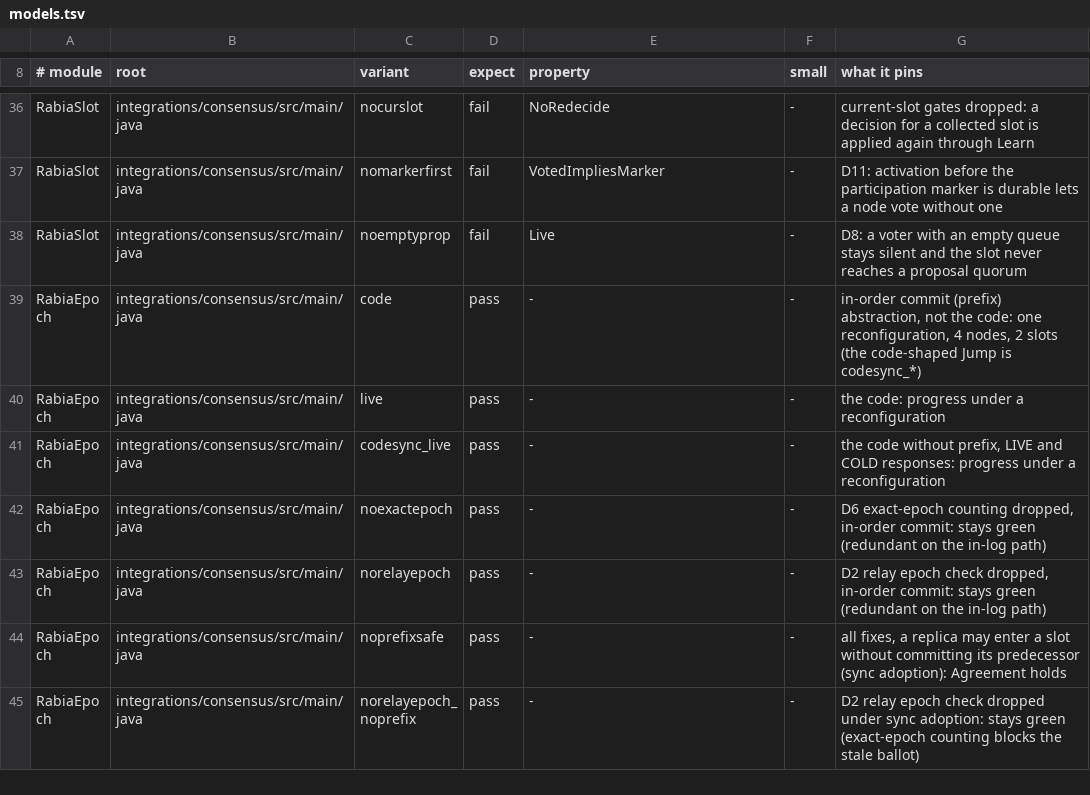
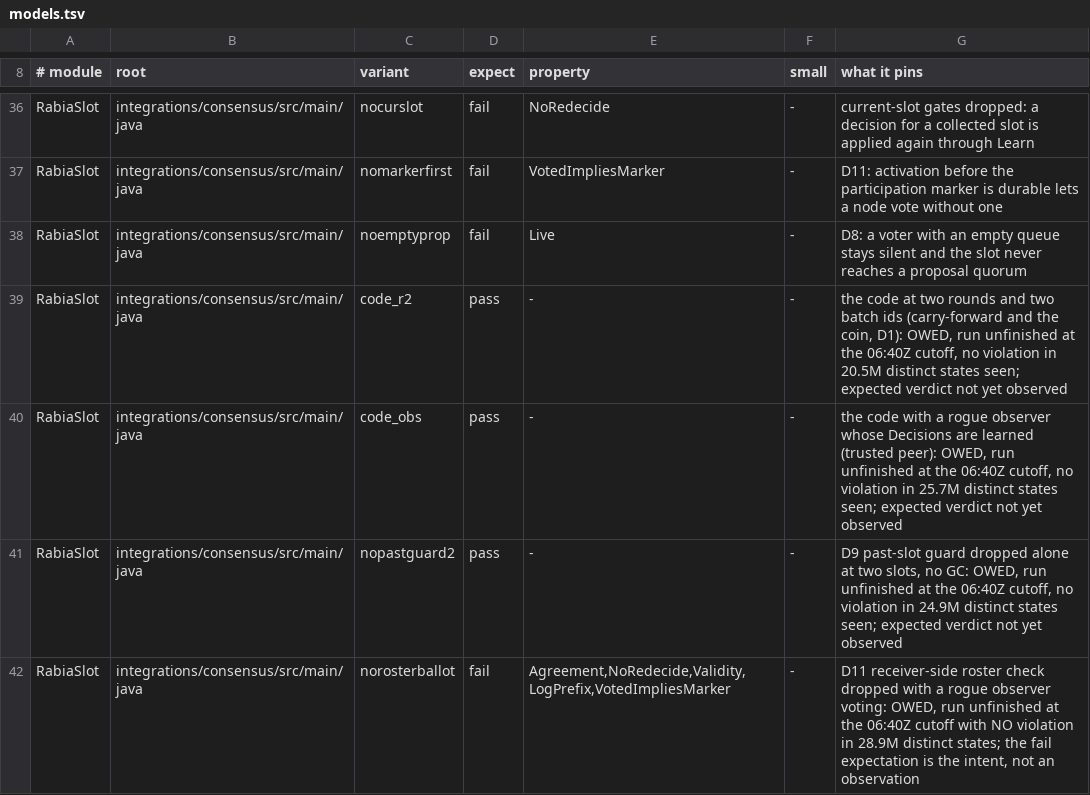
Before and after one commit to pragmaticalabs/pragmatica, a TSV file: tools/tla/models.tsv, drawn as a sheet; only a part is shown, gaps mark what is left out; the shorter side is filled out with more unchanged rows; the diff covers the shown part only.

Commit message:
test: rabia model rows record the observed verdicts; six runs owed, ctl_oneroster does not go red

```diff
--- a/tools/tla/models.tsv
+++ b/tools/tla/models.tsv
@@ -38 +38,5 @@ RabiaSlot	integrations/consensus/src/main/java	nomarkerfirst	fail	VotedImpliesMa
 RabiaSlot	integrations/consensus/src/main/java	noemptyprop	fail	Live	-	D8: a voter with an empty queue stays silent and the slot never reaches a proposal quorum
+RabiaSlot	integrations/consensus/src/main/java	code_r2	pass	-	-	the code at two rounds and two batch ids (carry-forward and the coin, D1): OWED, run unfinished at the 06:40Z cutoff, no violation in 20.5M distinct states seen; expected verdict not yet observed
+RabiaSlot	integrations/consensus/src/main/java	code_obs	pass	-	-	the code with a rogue observer whose Decisions are learned (trusted peer): OWED, run unfinished at the 06:40Z cutoff, no violation in 25.7M distinct states seen; expected verdict not yet observed
+RabiaSlot	integrations/consensus/src/main/java	nopastguard2	pass	-	-	D9 past-slot guard dropped alone at two slots, no GC: OWED, run unfinished at the 06:40Z cutoff, no violation in 24.9M distinct states seen; expected verdict not yet observed
+RabiaSlot	integrations/consensus/src/main/java	norosterballot	fail	Agreement,NoRedecide,Validity,LogPrefix,VotedImpliesMarker	-	D11 receiver-side roster check dropped with a rogue observer voting: OWED, run unfinished at the 06:40Z cutoff with NO violation in 28.9M distinct states; the fail expectation is the intent, not an observation
```
Also changed, not shown: 11 added rows elsewhere in this file.
